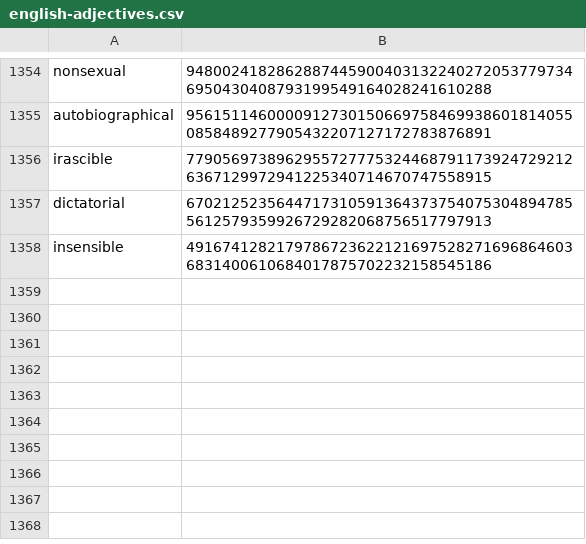
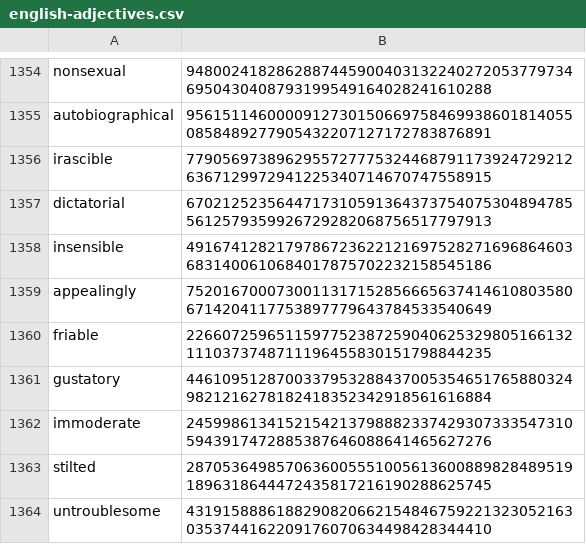
Before and after one commit to Zimtente/ens-collections, a CSV file: collections/english-adjectives.csv, drawn as a sheet; only a part is shown, gaps mark what is left out.

Commit message:
updated pre punks updated en-verbs updated en-adjectives

```diff
--- a/collections/english-adjectives.csv
+++ b/collections/english-adjectives.csv
@@ -1358 +1358,7 @@ dictatorial,67021252356447173105913643737540753048947855612579359926729282068756
 insensible,49167412821797867236221216975282716968646036831400610684017875702232158545186
+appealingly,75201670007300113171528566656374146108035806714204117753897779643784533540649
+friable,22660725965115977523872590406253298051661321110373748711196455830151798844235
+gustatory,44610951287003379532884370053546517658803249821216278182418352342918561616884
+immoderate,24599861341521542137988823374293073335473105943917472885387646088641465627276
+stilted,28705364985706360055510056136008898284895191896318644472435817216190288625745
+untroublesome,43191588861882908206621548467592213230521630353744162209176070634498428344410
```
Also changed, not shown: collections/english-verbs.csv.
